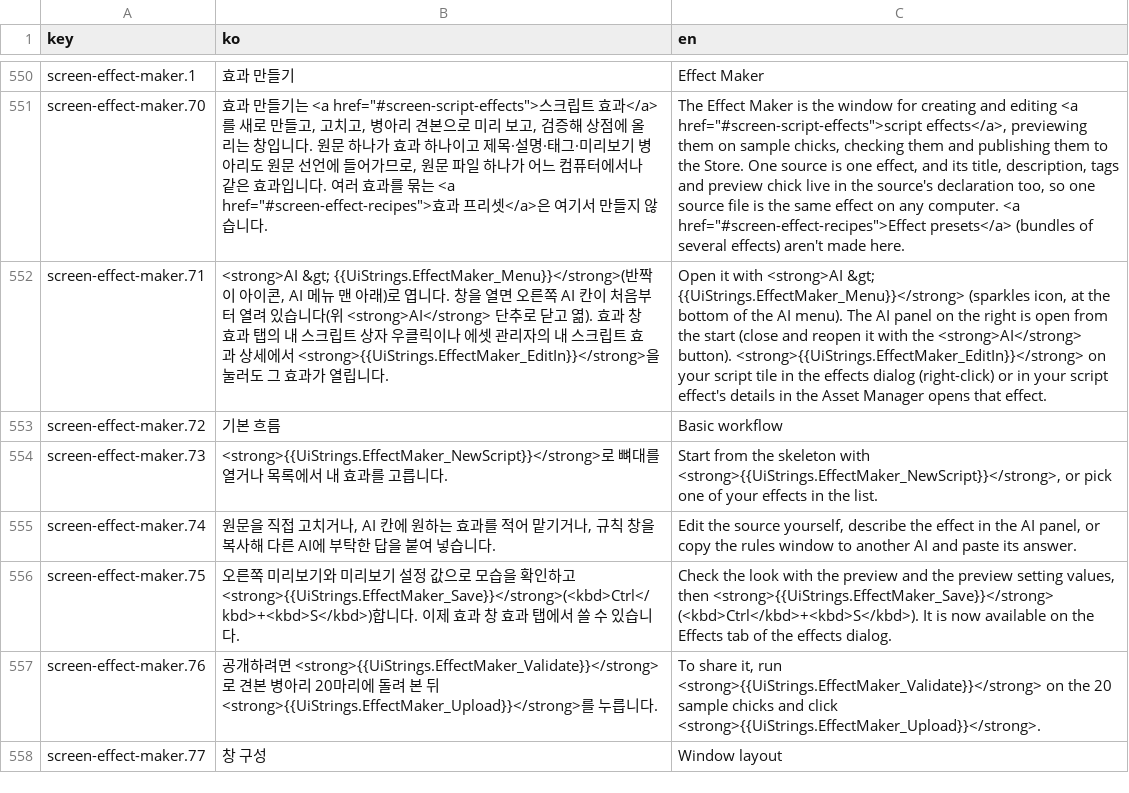
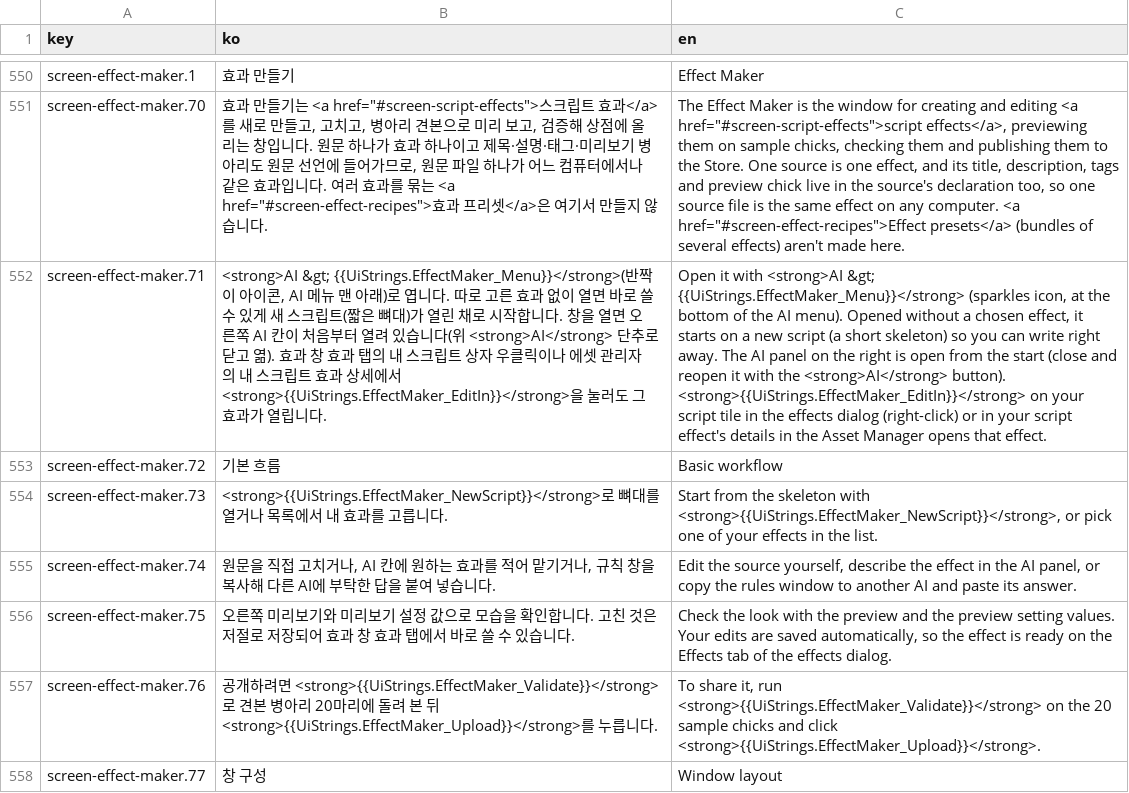
Before and after one commit to 1000Pro-1997/Chickxel, a CSV file: docs/i18n/guide/screen-2.csv, drawn as a sheet; only a part is shown, gaps mark what is left out; the diff covers the shown part only; the diff names each change by its address in the sheet, - before the commit and + after, or states it on an @@ line.

Commit message:
v1.14.153: guide, screenshots and changelog
- Guide: effects window buttons and updates, Effect Maker autosave and Undo, publish languages, 3D recolor replaces colors and supports alpha.
- Retook effects window, Effect Maker, asset manager and script effect screenshots; rebuilt guide HTML and help JSON.

```diff
--- a/docs/i18n/guide/screen-2.csv
+++ b/docs/i18n/guide/screen-2.csv
-B552 (ko): …엽니다. 창을 열…
+B552 (ko): …엽니다. 따로 고른 효과 없이 열면 바로 쓸 수 있게 새 스크립트(짧은 뼈대)가 열린 채로 시작합니다. 창을 열…
-C552 (en): …AI menu). The AI…
+C552 (en): …AI menu). Opened without a chosen effect, it starts on a new script (a short skeleton) so you can write right away. The AI…
-B556 (ko): …을 확인하고 <strong>{{UiStrings.EffectMaker_Save}}</strong>(<kbd>Ctrl</kbd>+<kbd>S</kbd>)합니다. 이제 효과 창 효과 탭에서 쓸 수…
+B556 (ko): …을 확인합니다. 고친 것은 저절로 저장되어 효과 창 효과 탭에서 바로 쓸 수…
-C556 (en): …preview setting values, then <strong>{{UiStrings.EffectMaker_Save}}</strong> (<kbd>Ctrl</kbd>+<kbd>S</kbd>). It is now available on the…
+C556 (en): …preview setting values. Your edits are saved automatically, so the effect is ready on the…
```
Also changed, not shown: 18 edited cells elsewhere in this file, docs/i18n/guide/model.csv, 23 other files.
